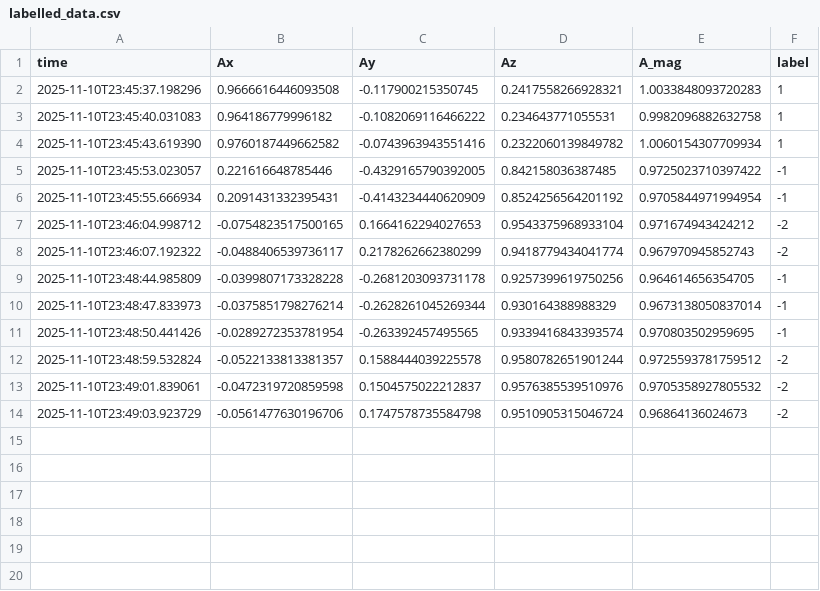
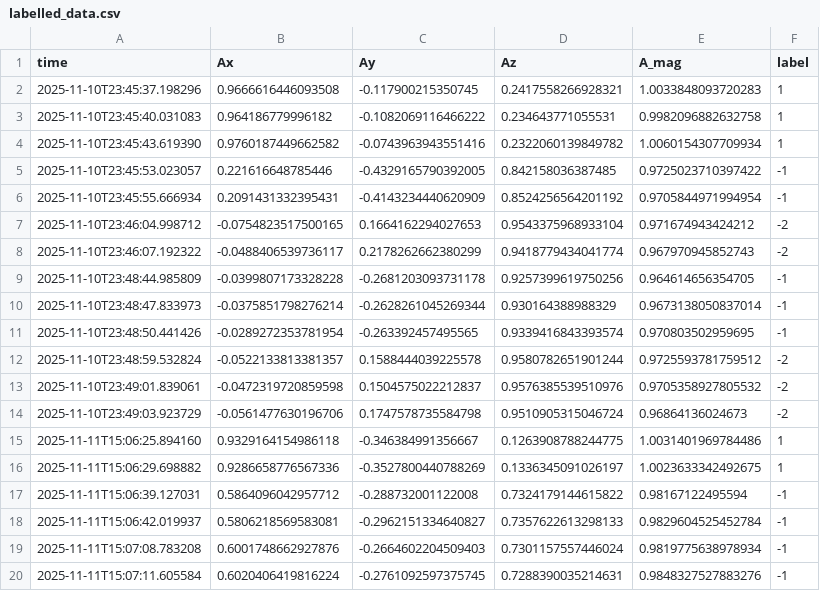
Before and after one commit to luciancheng/HAR_CPS_DesignProject, a CSV file: labelled_data.csv, drawn as a sheet.

Commit message:
ok

```diff
--- a/labelled_data.csv
+++ b/labelled_data.csv
@@ -14 +14,7 @@ time,Ax,Ay,Az,A_mag,label
 2025-11-10T23:49:03.923729,-0.0561477630196706,0.1747578735584798,0.9510905315046724,0.96864136024673,-2
+2025-11-11T15:06:25.894160,0.9329164154986118,-0.346384991356667,0.1263908788244775,1.0031401969784486,1
+2025-11-11T15:06:29.698882,0.9286658776567336,-0.3527800440788269,0.1336345091026197,1.0023633342492675,1
+2025-11-11T15:06:39.127031,0.5864096042957712,-0.288732001122008,0.7324179144615822,0.98167122495594,-1
+2025-11-11T15:06:42.019937,0.5806218569583081,-0.2962151334640827,0.7357622613298133,0.9829604525452784,-1
+2025-11-11T15:07:08.783208,0.6001748662927876,-0.2664602204509403,0.7301157557446024,0.9819775638978934,-1
+2025-11-11T15:07:11.605584,0.6020406419816224,-0.2761092597375745,0.7288390035214631,0.9848327527883276,-1
```
